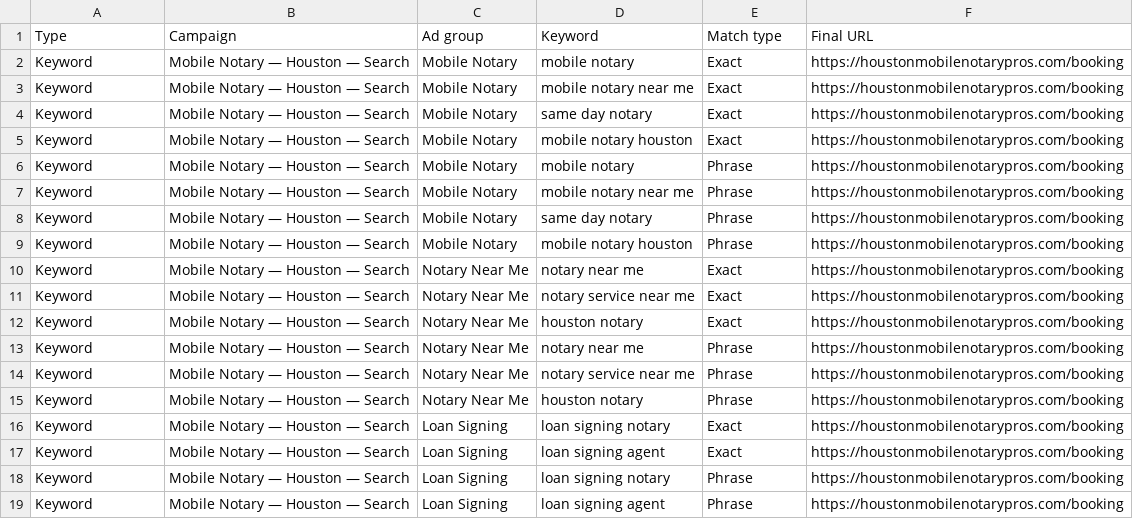
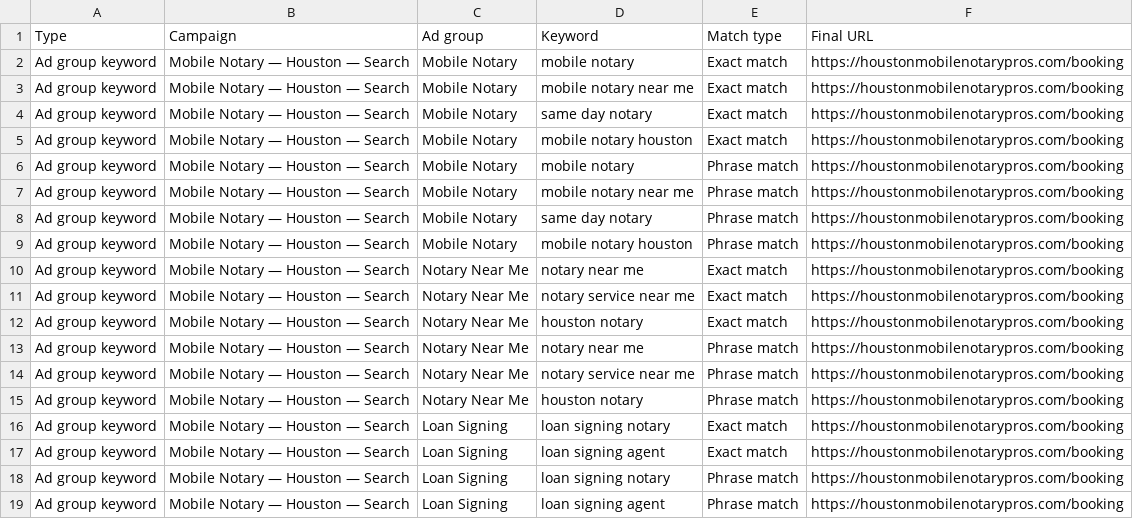
Before and after one commit to KennyLightfoot/hmnp-site, a CSV file: docs/ads/google-ads-editor-keywords.csv, drawn as a sheet.

Commit message:
chore(ads): adjust Editor field names to 'Ad group keyword'/'Exact match'/'Phrase match' and campaign-level negative format

```diff
--- a/docs/ads/google-ads-editor-keywords.csv
+++ b/docs/ads/google-ads-editor-keywords.csv
@@ -1,19 +1,19 @@
 Type,Campaign,Ad group,Keyword,Match type,Final URL
-Keyword,Mobile Notary — Houston — Search,Mobile Notary,mobile notary,Exact,https://houstonmobilenotarypros.com/booking
-Keyword,Mobile Notary — Houston — Search,Mobile Notary,mobile notary near me,Exact,https://houstonmobilenotarypros.com/booking
-Keyword,Mobile Notary — Houston — Search,Mobile Notary,same day notary,Exact,https://houstonmobilenotarypros.com/booking
-Keyword,Mobile Notary — Houston — Search,Mobile Notary,mobile notary houston,Exact,https://houstonmobilenotarypros.com/booking
-Keyword,Mobile Notary — Houston — Search,Mobile Notary,mobile notary,Phrase,https://houstonmobilenotarypros.com/booking
-Keyword,Mobile Notary — Houston — Search,Mobile Notary,mobile notary near me,Phrase,https://houstonmobilenotarypros.com/booking
-Keyword,Mobile Notary — Houston — Search,Mobile Notary,same day notary,Phrase,https://houstonmobilenotarypros.com/booking
-Keyword,Mobile Notary — Houston — Search,Mobile Notary,mobile notary houston,Phrase,https://houstonmobilenotarypros.com/booking
-Keyword,Mobile Notary — Houston — Search,Notary Near Me,notary near me,Exact,https://houstonmobilenotarypros.com/booking
-Keyword,Mobile Notary — Houston — Search,Notary Near Me,notary service near me,Exact,https://houstonmobilenotarypros.com/booking
-Keyword,Mobile Notary — Houston — Search,Notary Near Me,houston notary,Exact,https://houstonmobilenotarypros.com/booking
-Keyword,Mobile Notary — Houston — Search,Notary Near Me,notary near me,Phrase,https://houstonmobilenotarypros.com/booking
-Keyword,Mobile Notary — Houston — Search,Notary Near Me,notary service near me,Phrase,https://houstonmobilenotarypros.com/booking
-Keyword,Mobile Notary — Houston — Search,Notary Near Me,houston notary,Phrase,https://houstonmobilenotarypros.com/booking
-Keyword,Mobile Notary — Houston — Search,Loan Signing,loan signing notary,Exact,https://houstonmobilenotarypros.com/booking
-Keyword,Mobile Notary — Houston — Search,Loan Signing,loan signing agent,Exact,https://houstonmobilenotarypros.com/booking
-Keyword,Mobile Notary — Houston — Search,Loan Signing,loan signing notary,Phrase,https://houstonmobilenotarypros.com/booking
-Keyword,Mobile Notary — Houston — Search,Loan Signing,loan signing agent,Phrase,https://houstonmobilenotarypros.com/booking
+Ad group keyword,Mobile Notary — Houston — Search,Mobile Notary,mobile notary,Exact match,https://houstonmobilenotarypros.com/booking
+Ad group keyword,Mobile Notary — Houston — Search,Mobile Notary,mobile notary near me,Exact match,https://houstonmobilenotarypros.com/booking
+Ad group keyword,Mobile Notary — Houston — Search,Mobile Notary,same day notary,Exact match,https://houstonmobilenotarypros.com/booking
+Ad group keyword,Mobile Notary — Houston — Search,Mobile Notary,mobile notary houston,Exact match,https://houstonmobilenotarypros.com/booking
+Ad group keyword,Mobile Notary — Houston — Search,Mobile Notary,mobile notary,Phrase match,https://houstonmobilenotarypros.com/booking
+Ad group keyword,Mobile Notary — Houston — Search,Mobile Notary,mobile notary near me,Phrase match,https://houstonmobilenotarypros.com/booking
+Ad group keyword,Mobile Notary — Houston — Search,Mobile Notary,same day notary,Phrase match,https://houstonmobilenotarypros.com/booking
+Ad group keyword,Mobile Notary — Houston — Search,Mobile Notary,mobile notary houston,Phrase match,https://houstonmobilenotarypros.com/booking
+Ad group keyword,Mobile Notary — Houston — Search,Notary Near Me,notary near me,Exact match,https://houstonmobilenotarypros.com/booking
+Ad group keyword,Mobile Notary — Houston — Search,Notary Near Me,notary service near me,Exact match,https://houstonmobilenotarypros.com/booking
+Ad group keyword,Mobile Notary — Houston — Search,Notary Near Me,houston notary,Exact match,https://houstonmobilenotarypros.com/booking
+Ad group keyword,Mobile Notary — Houston — Search,Notary Near Me,notary near me,Phrase match,https://houstonmobilenotarypros.com/booking
+Ad group keyword,Mobile Notary — Houston — Search,Notary Near Me,notary service near me,Phrase match,https://houstonmobilenotarypros.com/booking
+Ad group keyword,Mobile Notary — Houston — Search,Notary Near Me,houston notary,Phrase match,https://houstonmobilenotarypros.com/booking
+Ad group keyword,Mobile Notary — Houston — Search,Loan Signing,loan signing notary,Exact match,https://houstonmobilenotarypros.com/booking
+Ad group keyword,Mobile Notary — Houston — Search,Loan Signing,loan signing agent,Exact match,https://houstonmobilenotarypros.com/booking
+Ad group keyword,Mobile Notary — Houston — Search,Loan Signing,loan signing notary,Phrase match,https://houstonmobilenotarypros.com/booking
+Ad group keyword,Mobile Notary — Houston — Search,Loan Signing,loan signing agent,Phrase match,https://houstonmobilenotarypros.com/booking
```
Also changed, not shown: docs/ads/google-ads-editor-negatives.csv.
